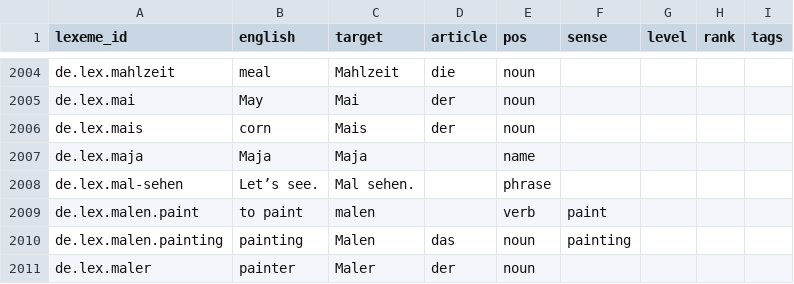
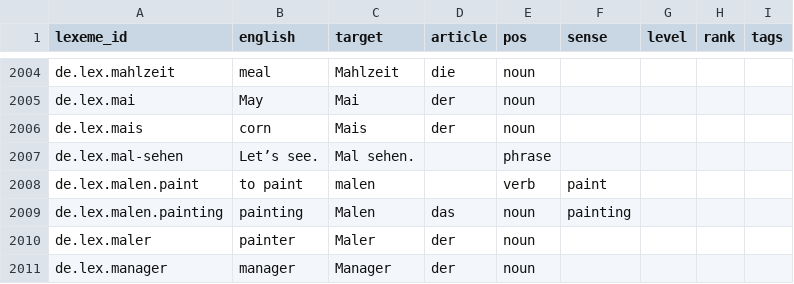
Before and after one commit to szeleczo/LanguageDeck, a CSV file: decks/de/lexicon.csv, drawn as a sheet; only a part is shown, gaps mark what is left out; the shorter side is filled out with more unchanged rows; the diff names each change by its address in the sheet, - before the commit and + after, or states it on an @@ line.

```diff
--- a/decks/de/lexicon.csv
+++ b/decks/de/lexicon.csv
-row 2007: de.lex.maja | Maja | Maja |  | name
```
Also changed, not shown: decks/de/aliases.csv, 5 other files.
